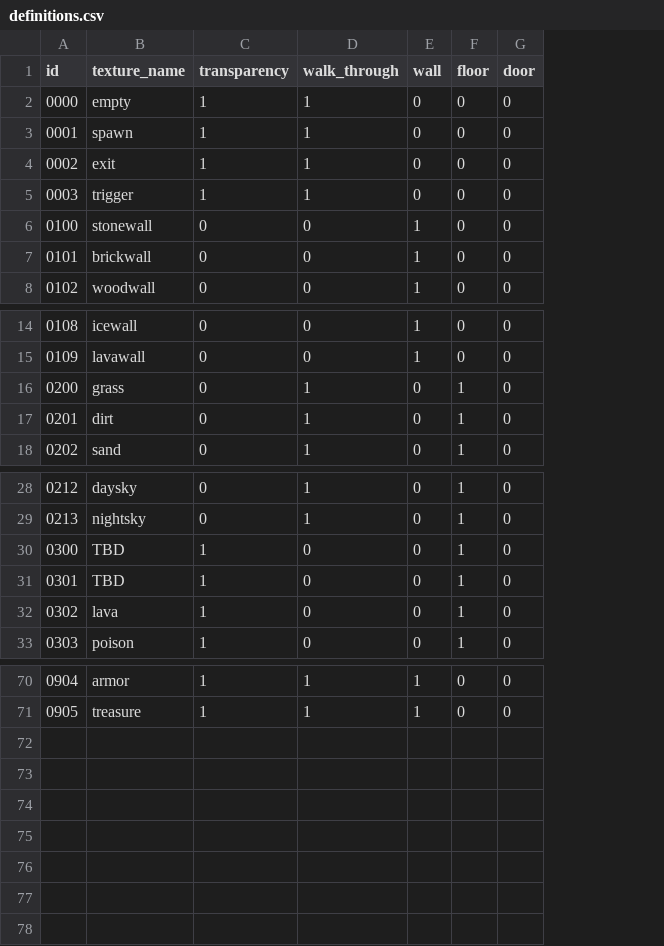
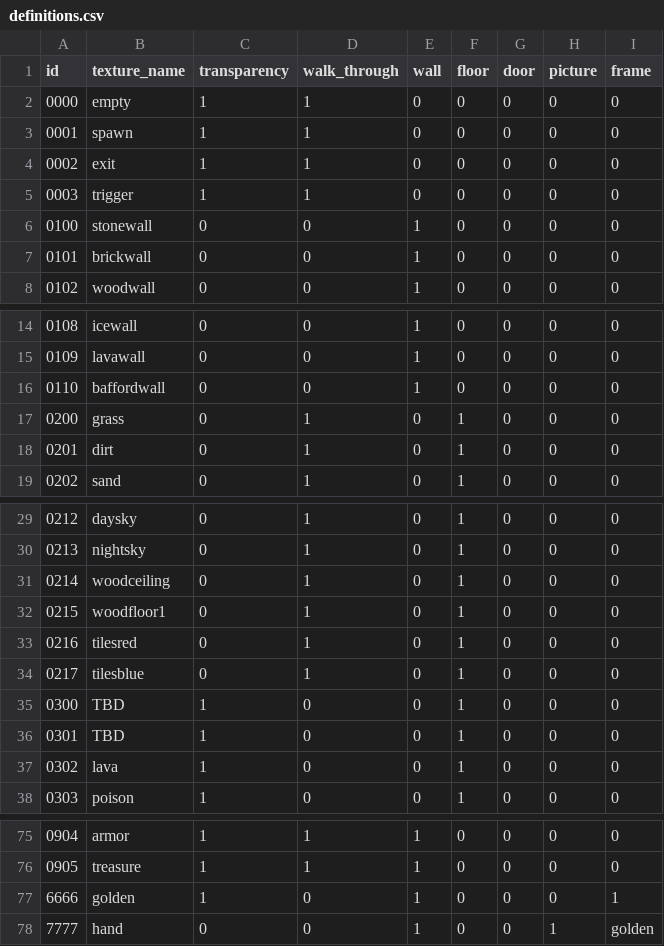
Before and after one commit to filipleple/backend-raycast, a CSV file: content/definitions.csv, drawn as a sheet; only a part is shown, gaps mark what is left out; the diff names each change by its address in the sheet, - before the commit and + after, or states it on an @@ line.

Commit message:
prepare content for migration
Signed-off-by: Filip Lewiński <filip.lewinski@3mdeb.com>

```diff
--- a/content/definitions.csv
+++ b/content/definitions.csv
+column H (picture), rows 2-8: all 0; rows 14-15: 0 | 0; rows 17-19: all 0; rows 29-30: 0 | 0; rows 35-38: all 0; rows 75-76: 0 | 0
+column I (frame), rows 2-8: all 0; rows 14-15: 0 | 0; rows 17-19: all 0; rows 29-30: 0 | 0; rows 35-38: all 0; rows 75-76: 0 | 0
+row 16: 0110 | baffordwall | 0 | 0 | 1 | 0 | 0 | 0 | 0
+row 31: 0214 | woodceiling | 0 | 1 | 0 | 1 | 0 | 0 | 0
+row 32: 0215 | woodfloor1 | 0 | 1 | 0 | 1 | 0 | 0 | 0
+row 33: 0216 | tilesred | 0 | 1 | 0 | 1 | 0 | 0 | 0
+row 34: 0217 | tilesblue | 0 | 1 | 0 | 1 | 0 | 0 | 0
+row 77: 6666 | golden | 1 | 0 | 1 | 0 | 0 | 0 | 1
+row 78: 7777 | hand | 0 | 0 | 1 | 0 | 0 | 1 | golden
```
Also changed, not shown: content/MUSIC_DEFS.csv, 12 other files.
